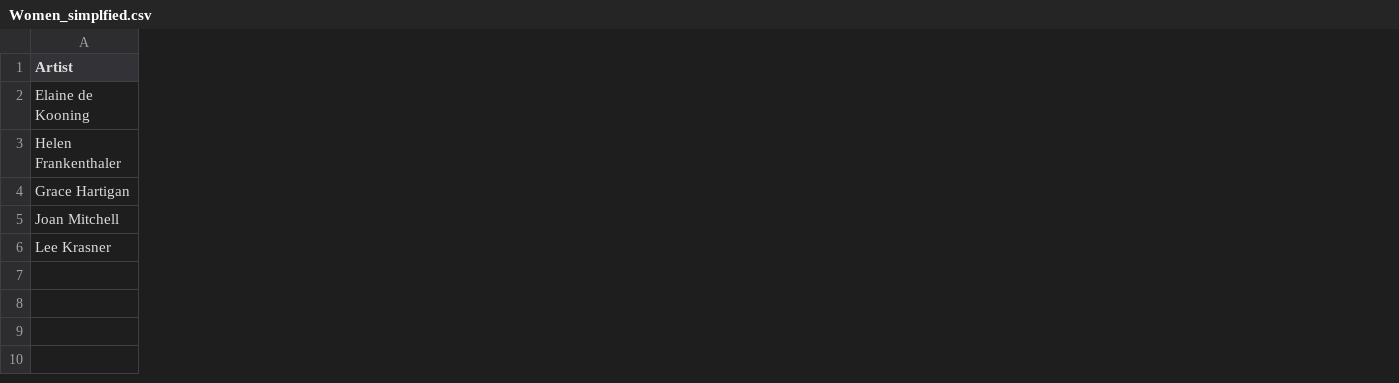
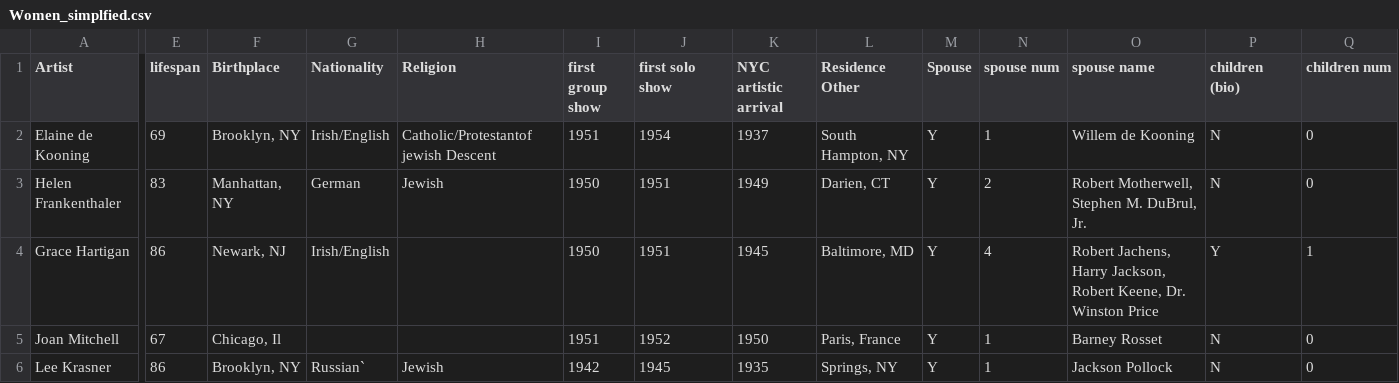
Before and after one commit to kellyannc/Interactive-Data-Vis-Fall2021, a CSV file: data/Women_simplfied.csv, drawn as a sheet; only a part is shown, gaps mark what is left out; the diff covers the shown part only; the diff names each change by its address in the sheet, - before the commit and + after, or states it on an @@ line.

```diff
--- a/data/Women_simplfied.csv
+++ b/data/Women_simplfied.csv
+column E (lifespan), rows 2-6: 69 | 83 | 86 | 67 | 86
+column F (Birthplace), rows 2-6: Brooklyn, NY | Manhattan, NY | Newark, NJ | Chicago, Il | Brooklyn, NY
+column G (Nationality), rows 2-6: Irish/English | German | Irish/English |  | Russian`
+column H (Religion), rows 2-6: Catholic/Protestantof jewish Descent | Jewish |  |  | Jewish
+column I (first group show), rows 2-6: 1951 | 1950 | 1950 | 1951 | 1942
+column J (first solo show), rows 2-6: 1954 | 1951 | 1951 | 1952 | 1945
+column K (NYC artistic arrival), rows 2-6: 1937 | 1949 | 1945 | 1950 | 1935
+column L (Residence Other), rows 2-6: South Hampton, NY | Darien, CT | Baltimore, MD | Paris, France | Springs, NY
+column M (Spouse), rows 2-6: all Y
+column N (spouse num), rows 2-6: 1 | 2 | 4 | 1 | 1
+column O (spouse name), rows 2-6: Willem de Kooning | Robert Motherwell, Stephen M. DuBrul, Jr. | Robert Jachens, Harry Jackson, Robert Keene, Dr. Winston Price | Barney Rosset | Jackson Pollock
+column P (children (bio)), rows 2-6: N | N | Y | N | N
+column Q (children num), rows 2-6: 0 | 0 | 1 | 0 | 0
```
Also changed, not shown: 1 added column elsewhere in this file, 2 other files.
